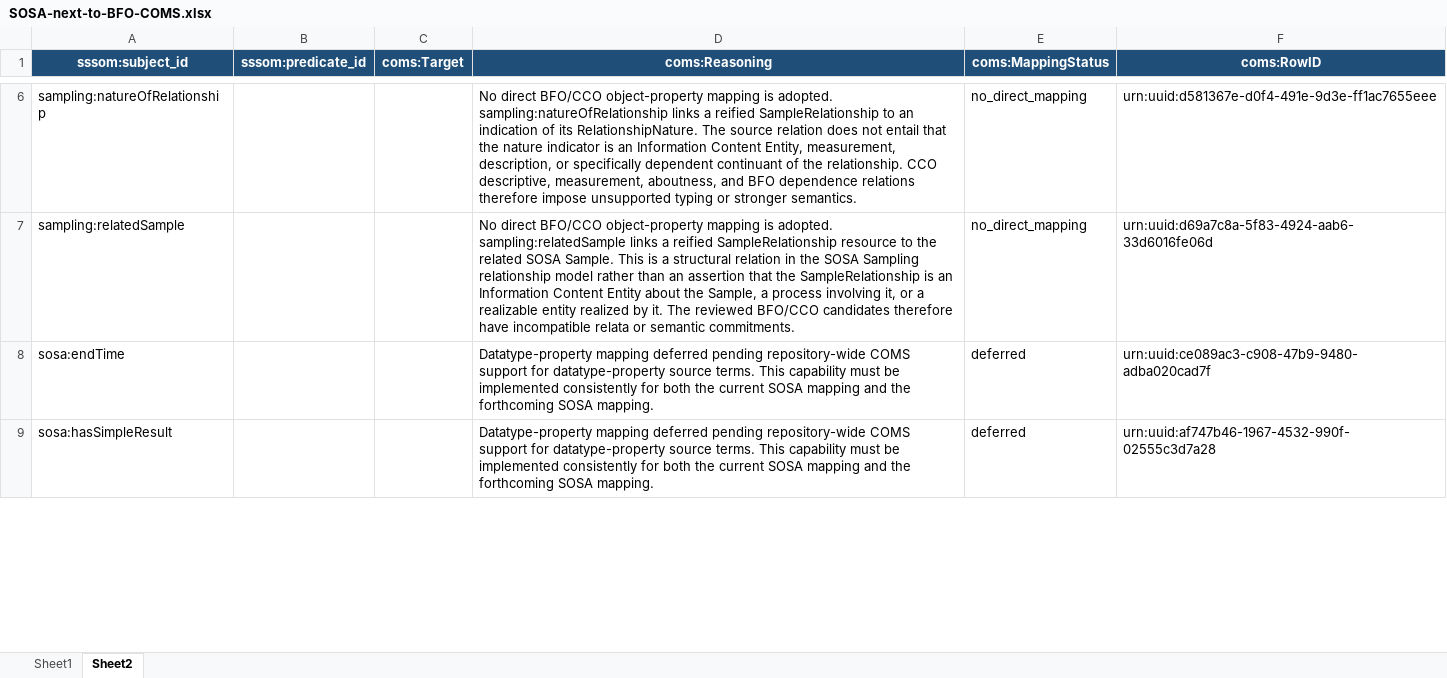
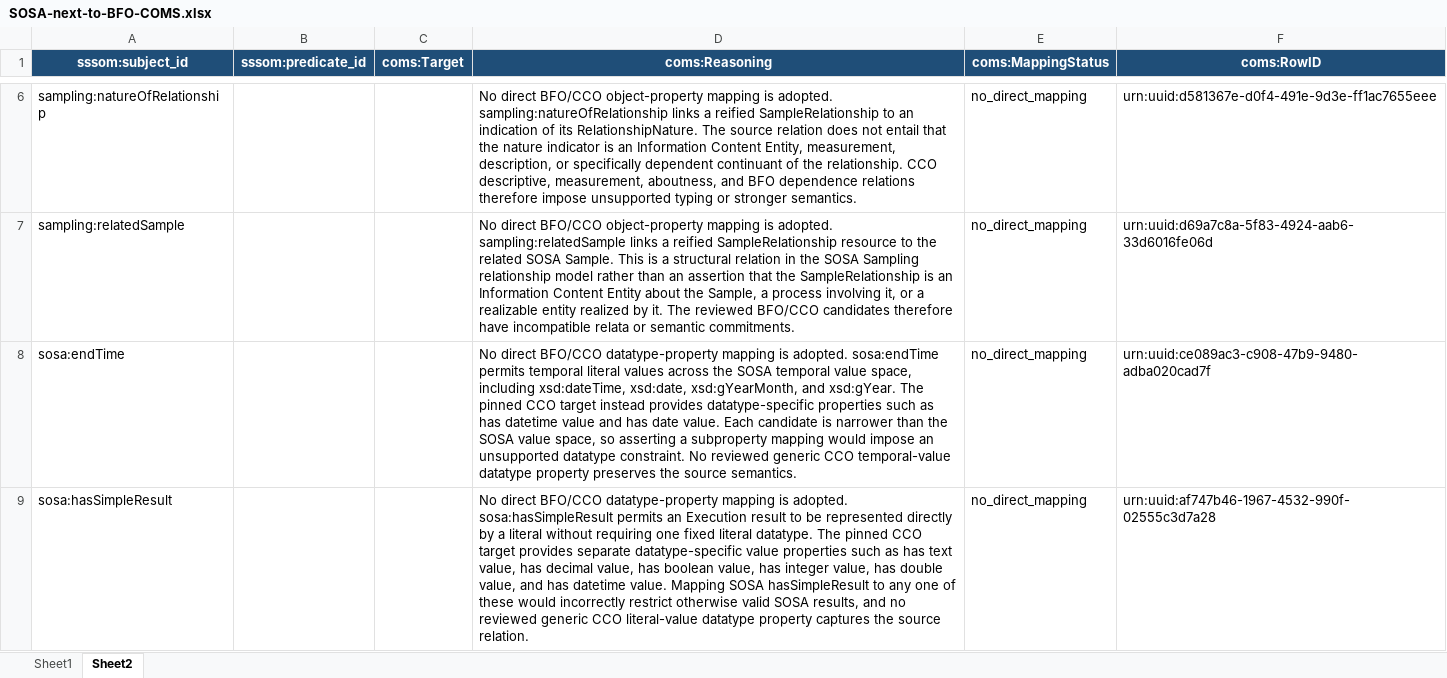
Before and after one commit to BFO-Mappings/SSN-to-BFO, an Excel workbook: mappings/SOSA-next-to-BFO-COMS.xlsx, sheet Sheet2, drawn as a sheet; only a part is shown, gaps mark what is left out; values as stored, in another font and other column widths than the file's, no borders; the diff covers the shown part only; the diff names each change by its address in the sheet, - before the commit and + after, or states it on an @@ line.

Commit message:
Finalize SOSA-2023 datatype-property decisions
Review the four remaining SOSA datatype properties against the pinned BFO/CCO target and finalize each as no_direct_mapping.

The target provides only narrower datatype-specific value properties, so no direct mapping is sound; all 119 governed mapping decisions are now final while active ontology products remain byte-identical.

```diff
--- a/mappings/SOSA-next-to-BFO-COMS.xlsx (sheet Sheet2)
+++ b/mappings/SOSA-next-to-BFO-COMS.xlsx (sheet Sheet2)
-D8 (coms:Reasoning): Datatype-property mapping deferred pending repository-wide COMS support for datatype-property source terms. This capability must be implemented consistently for both the current SOSA mapping and the forthcoming SOSA mapping.
+D8 (coms:Reasoning): No direct BFO/CCO datatype-property mapping is adopted. sosa:endTime permits temporal literal values across the SOSA temporal value space, including xsd:dateTime, xsd:date, xsd:gYearMonth, and xsd:gYear. The pinned CCO target instead provides datatype-specific properties such as has datetime value and has date value. Each candidate is narrower than the SOSA value space, so asserting a subproperty mapping would impose an unsupported datatype constraint. No reviewed generic CCO temporal-value datatype property preserves the source semantics.
-E8:E9 (coms:MappingStatus): deferred
+E8:E9 (coms:MappingStatus): no_direct_mapping
-D9 (coms:Reasoning): Datatype-property mapping deferred pending repository-wide COMS support for datatype-property source terms. This capability must be implemented consistently for both the current SOSA mapping and the forthcoming SOSA mapping.
+D9 (coms:Reasoning): No direct BFO/CCO datatype-property mapping is adopted. sosa:hasSimpleResult permits an Execution result to be represented directly by a literal without requiring one fixed literal datatype. The pinned CCO target provides separate datatype-specific value properties such as has text value, has decimal value, has boolean value, has integer value, has double value, and has datetime value. Mapping SOSA hasSimpleResult to any one of these would incorrectly restrict otherwise valid SOSA results, and no reviewed generic CCO literal-value datatype property captures the source relation.
```
Also changed, not shown: 4 edited cells elsewhere in this sheet, 7 other files.
